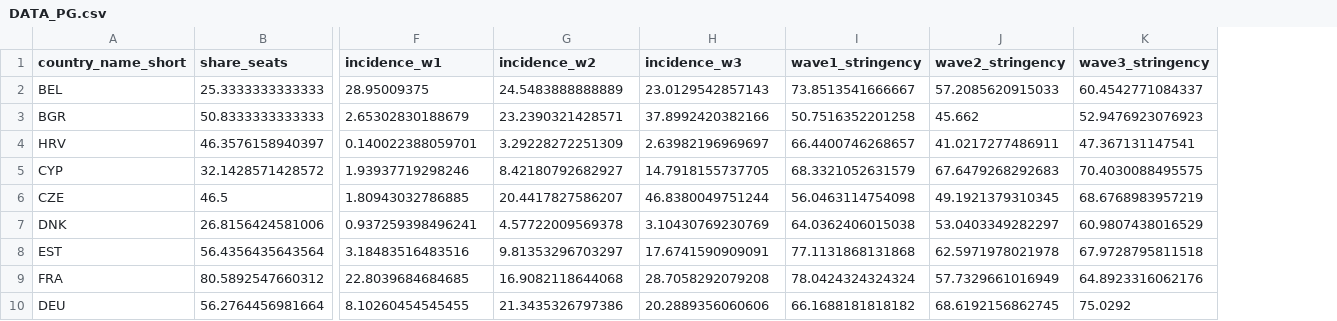
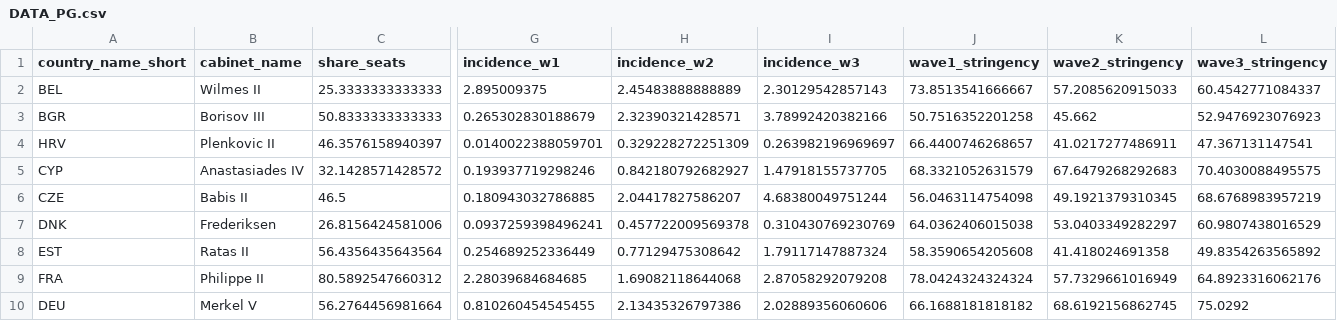
Before and after one commit to Haoics/MultivariareAnalysis, a CSV file: Dataset/DATA_PG.csv, drawn as a sheet; only a part is shown, gaps mark what is left out; addresses are those after the commit; the diff covers the shown part only; the diff names each change by its address in the sheet, - before the commit and + after, or states it on an @@ line.

```diff
--- a/Dataset/DATA_PG.csv
+++ b/Dataset/DATA_PG.csv
+column B (cabinet_name), rows 2-10: Wilmes II | Borisov III | Plenkovic II | Anastasiades IV | Babis II | Frederiksen | Ratas II | Philippe II | Merkel V
-G2 (incidence_w1): 28.95009375
+G2 (incidence_w1): 2.895009375
-H2 (incidence_w2): 24.5483888888889
+H2 (incidence_w2): 2.45483888888889
-I2 (incidence_w3): 23.0129542857143
+I2 (incidence_w3): 2.30129542857143
-G3 (incidence_w1): 2.65302830188679
+G3 (incidence_w1): 0.265302830188679
-H3 (incidence_w2): 23.2390321428571
+H3 (incidence_w2): 2.32390321428571
-I3 (incidence_w3): 37.8992420382166
+I3 (incidence_w3): 3.78992420382166
-G4 (incidence_w1): 0.140022388059701
+G4 (incidence_w1): 0.0140022388059701
-H4 (incidence_w2): 3.29228272251309
+H4 (incidence_w2): 0.329228272251309
-I4 (incidence_w3): 2.63982196969697
+I4 (incidence_w3): 0.263982196969697
-G5 (incidence_w1): 1.93937719298246
+G5 (incidence_w1): 0.193937719298246
-H5 (incidence_w2): 8.42180792682927
+H5 (incidence_w2): 0.842180792682927
-I5 (incidence_w3): 14.7918155737705
+I5 (incidence_w3): 1.47918155737705
-G6 (incidence_w1): 1.80943032786885
+G6 (incidence_w1): 0.180943032786885
-H6 (incidence_w2): 20.4417827586207
+H6 (incidence_w2): 2.04417827586207
-I6 (incidence_w3): 46.8380049751244
+I6 (incidence_w3): 4.68380049751244
-G7 (incidence_w1): 0.937259398496241
+G7 (incidence_w1): 0.0937259398496241
-H7 (incidence_w2): 4.57722009569378
+H7 (incidence_w2): 0.457722009569378
-I7 (incidence_w3): 3.10430769230769
+I7 (incidence_w3): 0.310430769230769
-G8 (incidence_w1): 3.18483516483516
+G8 (incidence_w1): 0.254689252336449
-H8 (incidence_w2): 9.81353296703297
+H8 (incidence_w2): 0.77129475308642
-I8 (incidence_w3): 17.6741590909091
+I8 (incidence_w3): 1.79117147887324
-J8 (wave1_stringency): 77.1131868131868
+J8 (wave1_stringency): 58.3590654205608
-K8 (wave2_stringency): 62.5971978021978
+K8 (wave2_stringency): 41.418024691358
-L8 (wave3_stringency): 67.9728795811518
+L8 (wave3_stringency): 49.8354263565892
-G9 (incidence_w1): 22.8039684684685
+G9 (incidence_w1): 2.28039684684685
-H9 (incidence_w2): 16.9082118644068
+H9 (incidence_w2): 1.69082118644068
-I9 (incidence_w3): 28.7058292079208
+I9 (incidence_w3): 2.87058292079208
-G10 (incidence_w1): 8.10260454545455
+G10 (incidence_w1): 0.810260454545455
-H10 (incidence_w2): 21.3435326797386
+H10 (incidence_w2): 2.13435326797386
-I10 (incidence_w3): 20.2889356060606
+I10 (incidence_w3): 2.02889356060606
```
Also changed, not shown: 1 removed row and 48 edited cells elsewhere in this file, Dataset/DATA_new.csv, 4 other files.
